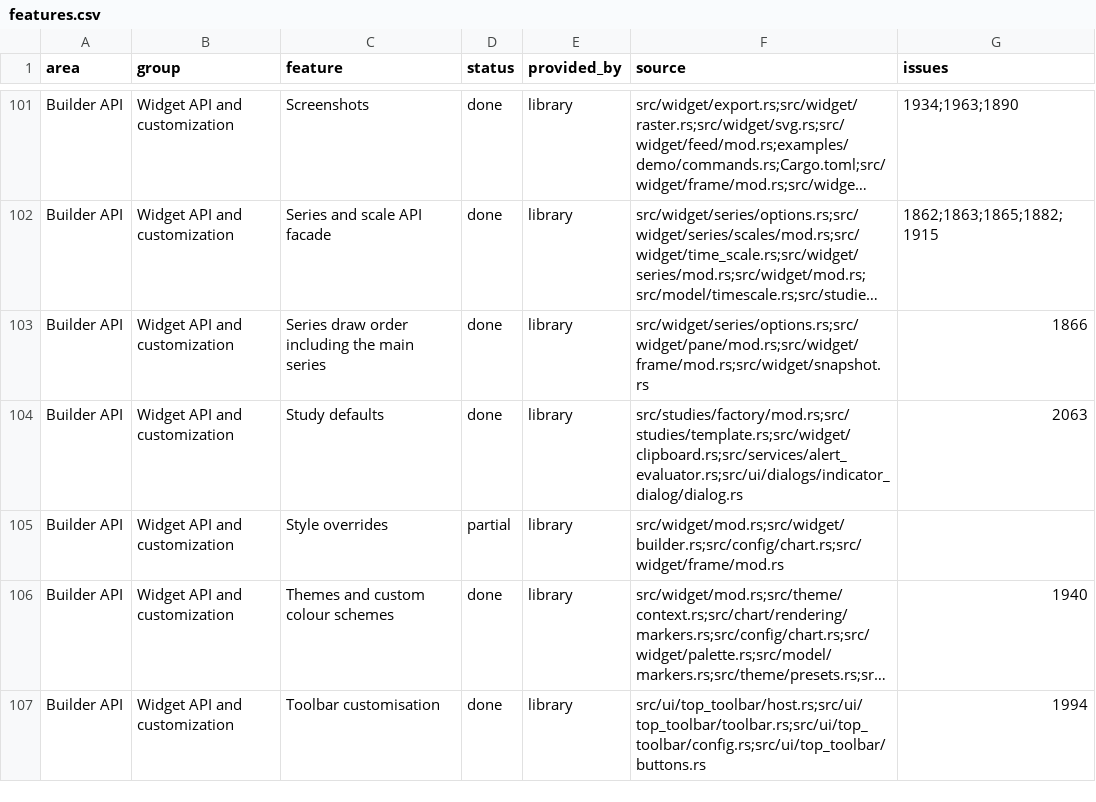
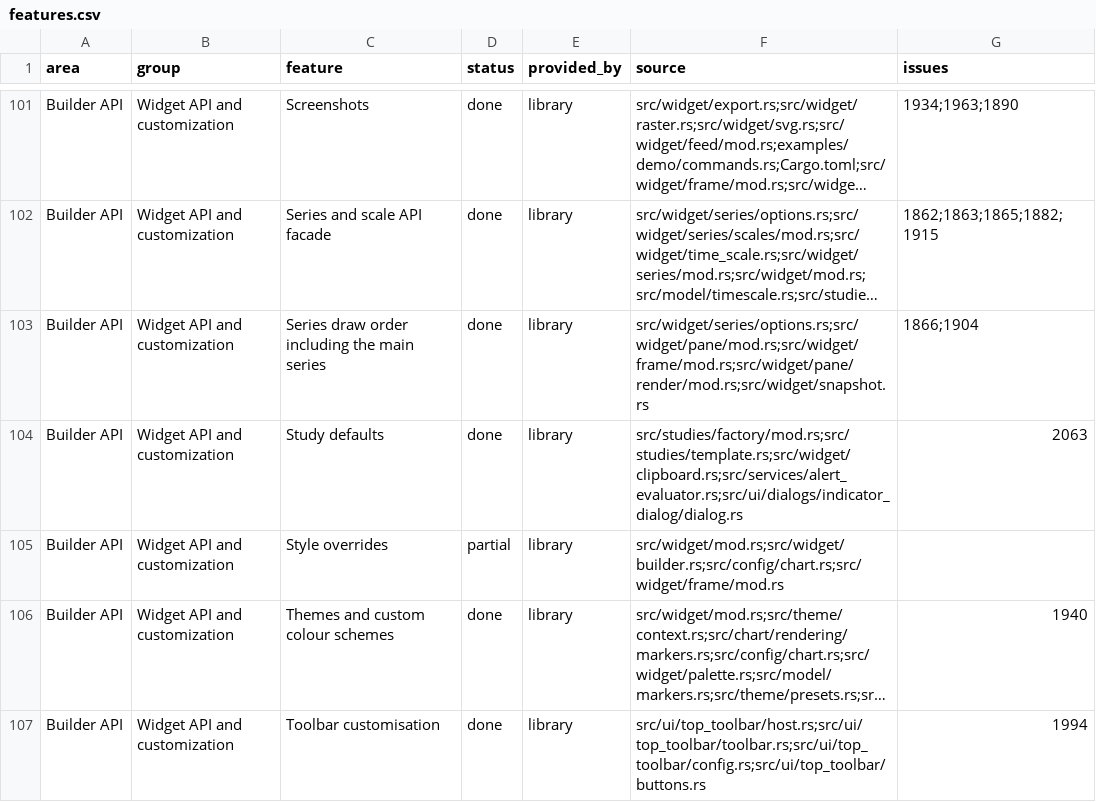
Before and after one commit to userFRM/egui-charts, a CSV file: docs/progress/features.csv, drawn as a sheet; only a part is shown, gaps mark what is left out; long unchanged cells end in …; the diff names each change by its address in the sheet, - before the commit and + after, or states it on an @@ line.

Commit message:
fix(series): repaint a rendered pane after the series order changes (#2185)
**test(series): check draw order in a secondary pane**

Changing the order of overlapping series after a pane has been drawn already changes what the next frame paints on top and which series a click selects, since set_series_order reorders the pane's own member list (#1977). The regression test only checked this in the price pane; in other panes it checked the reported order alone, although those panes paint and hit test through their own renderer.

Extend the test to a secondary pane holding two series and a study: after a frame, reorder the series, then assert the reported order, the pane's members (the study keeps its slot), the painted path order and the clicked series, and check that a snapshot restores the pane order. A later frame's time moves forward so frame times keep increasing.

The progress row lists the pane renderer among its sources.

**docs(series): say the draw order test covers other panes**

The test now also reorders series in a secondary pane; its doc comment named only the price pane and the restore.

Closes #1904

```diff
--- a/docs/progress/features.csv
+++ b/docs/progress/features.csv
-F103 (source): src/widget/series/options.rs;src/widget/pane/mod.rs;src/widget/frame/mod.rs;src/widget/snapshot.rs
+F103 (source): src/widget/series/options.rs;src/widget/pane/mod.rs;src/widget/frame/mod.rs;src/widget/pane/render/mod.rs;src/widget/snapshot.rs
-G103 (issues): 1866
+G103 (issues): 1866;1904
```
Also changed, not shown: 1 other file.
